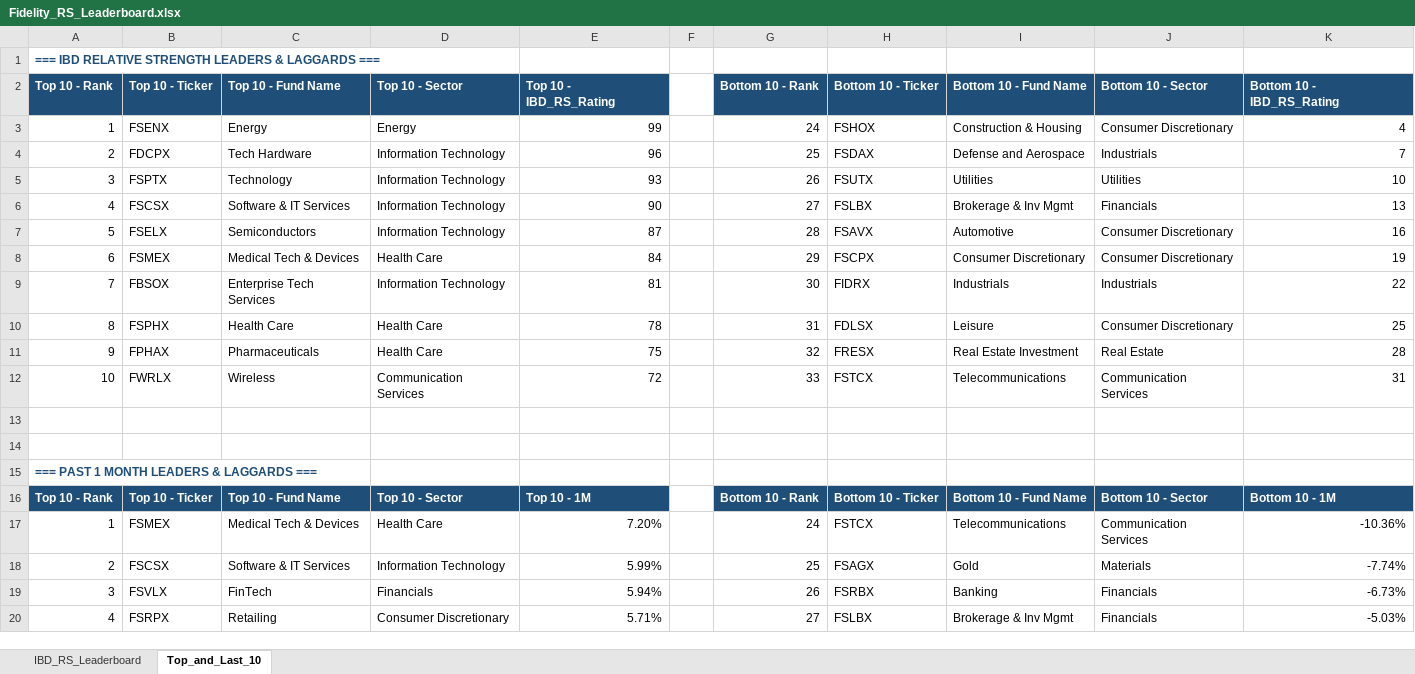
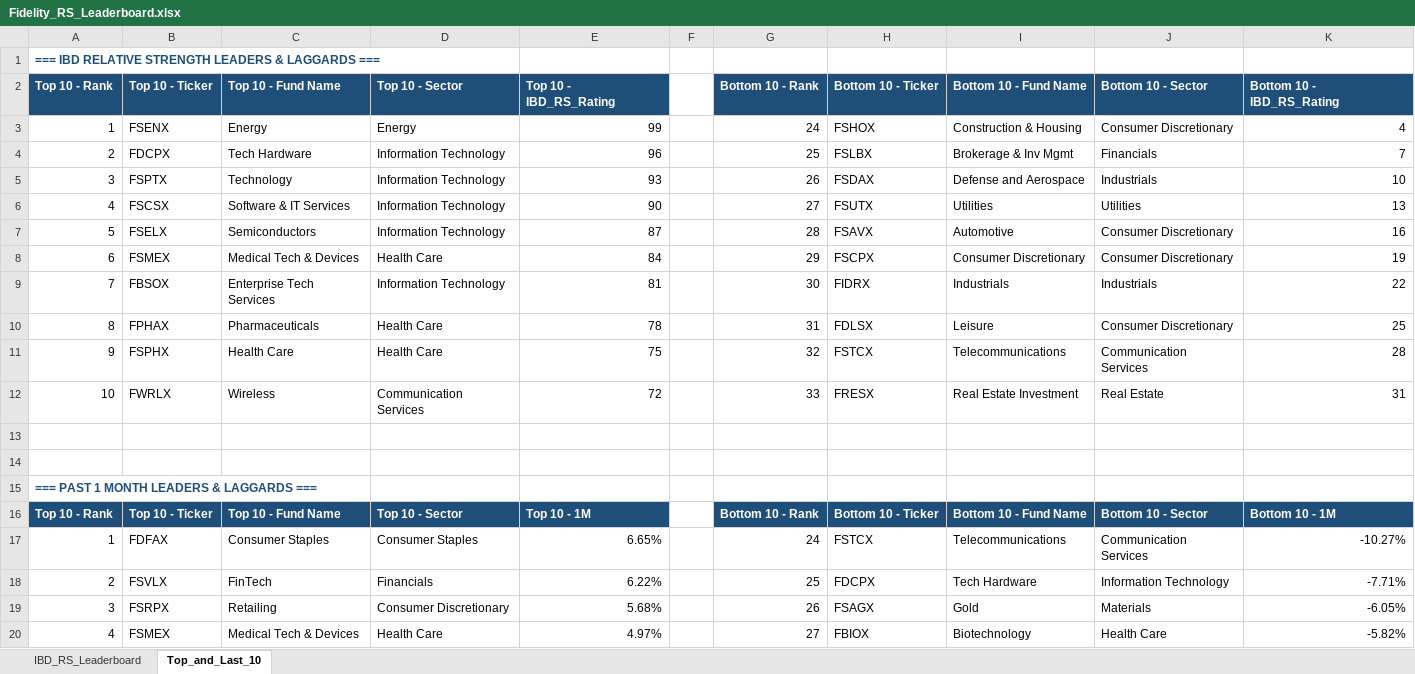
Before and after one commit to Jamesssurfer/Fidelity-Sector-Tracker, an Excel workbook: Fidelity_RS_Leaderboard.xlsx, sheet Top_and_Last_10, drawn as a sheet; only a part is shown; values as stored, in another font and other column widths than the file's, no borders; formulas without a stored value are shown as written; removed rows and columns are numbered as before the commit, all else as after; the diff covers the shown part only; the diff names each change by its address in the sheet, - before the commit and + after, or states it on an @@ line.

```diff
--- a/Fidelity_RS_Leaderboard.xlsx (sheet Top_and_Last_10)
+++ b/Fidelity_RS_Leaderboard.xlsx (sheet Top_and_Last_10)
-H4: FSDAX
+H4: FSLBX
-I4: Defense and Aerospace
+I4: Brokerage & Inv Mgmt
-J4: Industrials
+J4: Financials
-H5: FSUTX
+H5: FSDAX
-I5: Utilities
+I5: Defense and Aerospace
-J5: Utilities
+J5: Industrials
-H6: FSLBX
+H6: FSUTX
-I6: Brokerage & Inv Mgmt
+I6: Utilities
-J6: Financials
+J6: Utilities
-B10: FSPHX
+B10: FPHAX
-C10: Health Care
+C10: Pharmaceuticals
-B11: FPHAX
+B11: FSPHX
-C11: Pharmaceuticals
+C11: Health Care
-H11: FRESX
+H11: FSTCX
-I11: Real Estate Investment
+I11: Telecommunications
-J11: Real Estate
+J11: Communication Services
-H12: FSTCX
+H12: FRESX
-I12: Telecommunications
+I12: Real Estate Investment
-J12: Communication Services
+J12: Real Estate
-B17: FSMEX
+B17: FDFAX
-C17: Medical Tech & Devices
+C17: Consumer Staples
-D17: Health Care
+D17: Consumer Staples
-E17: 7.20%
+E17: 6.65%
-K17: -10.36%
+K17: -10.27%
-row 18: 2 | FSCSX | Software & IT Services | Information Technology | 5.99% |  | 25 | FSAGX | Gold | Materials | -7.74%
-row 19: 3 | FSVLX | FinTech | Financials | 5.94% |  | 26 | FSRBX | Banking | Financials | -6.73%
-row 20: 4 | FSRPX | Retailing | Consumer Discretionary | 5.71% |  | 27 | FSLBX | Brokerage & Inv Mgmt | Financials | -5.03%
+row 18: 2 | FSVLX | FinTech | Financials | 6.22% |  | 25 | FDCPX | Tech Hardware | Information Technology | -7.71%
+row 19: 3 | FSRPX | Retailing | Consumer Discretionary | 5.68% |  | 26 | FSAGX | Gold | Materials | -6.05%
+row 20: 4 | FSMEX | Medical Tech & Devices | Health Care | 4.97% |  | 27 | FBIOX | Biotechnology | Health Care | -5.82%
```
Also changed, not shown: 8 added rows, 8 removed rows and 164 edited cells elsewhere in this sheet, sheet IBD_RS_Leaderboard.
